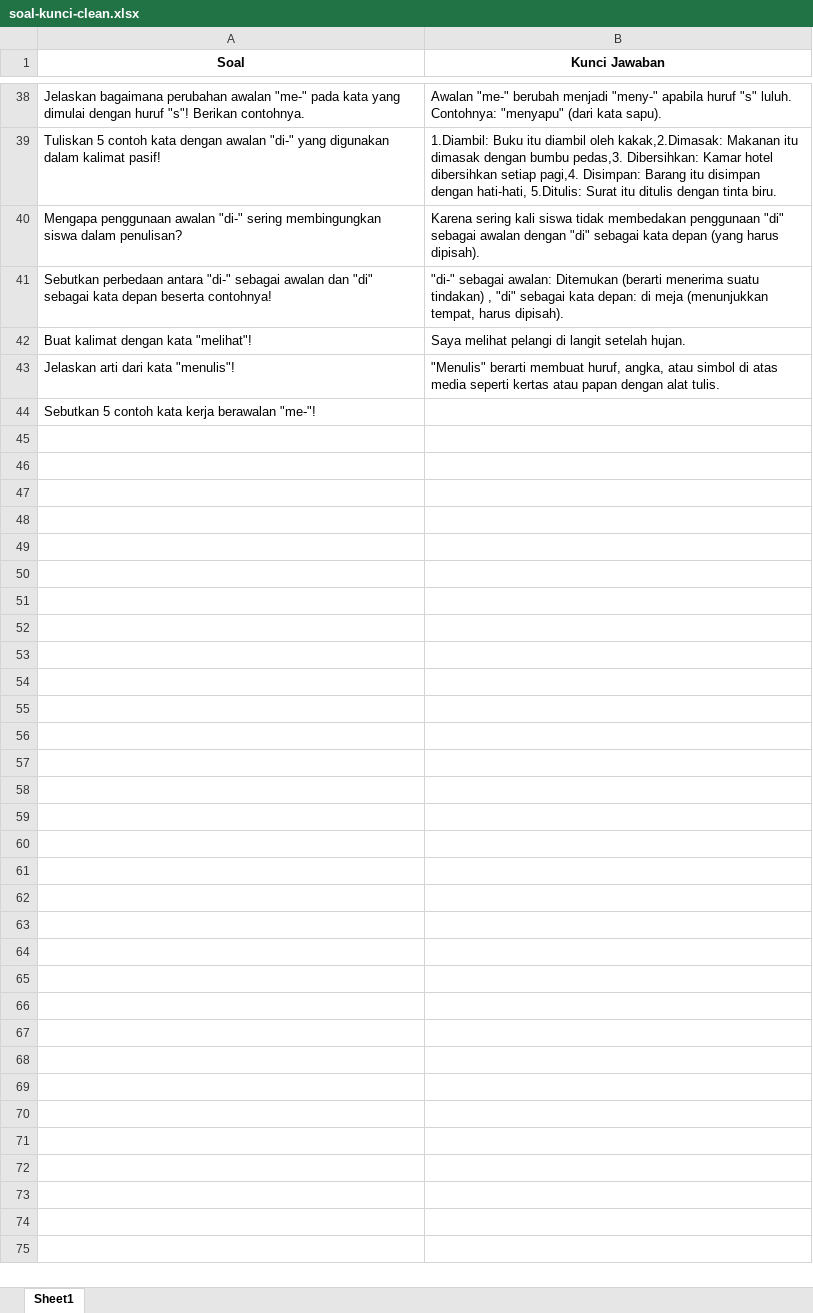
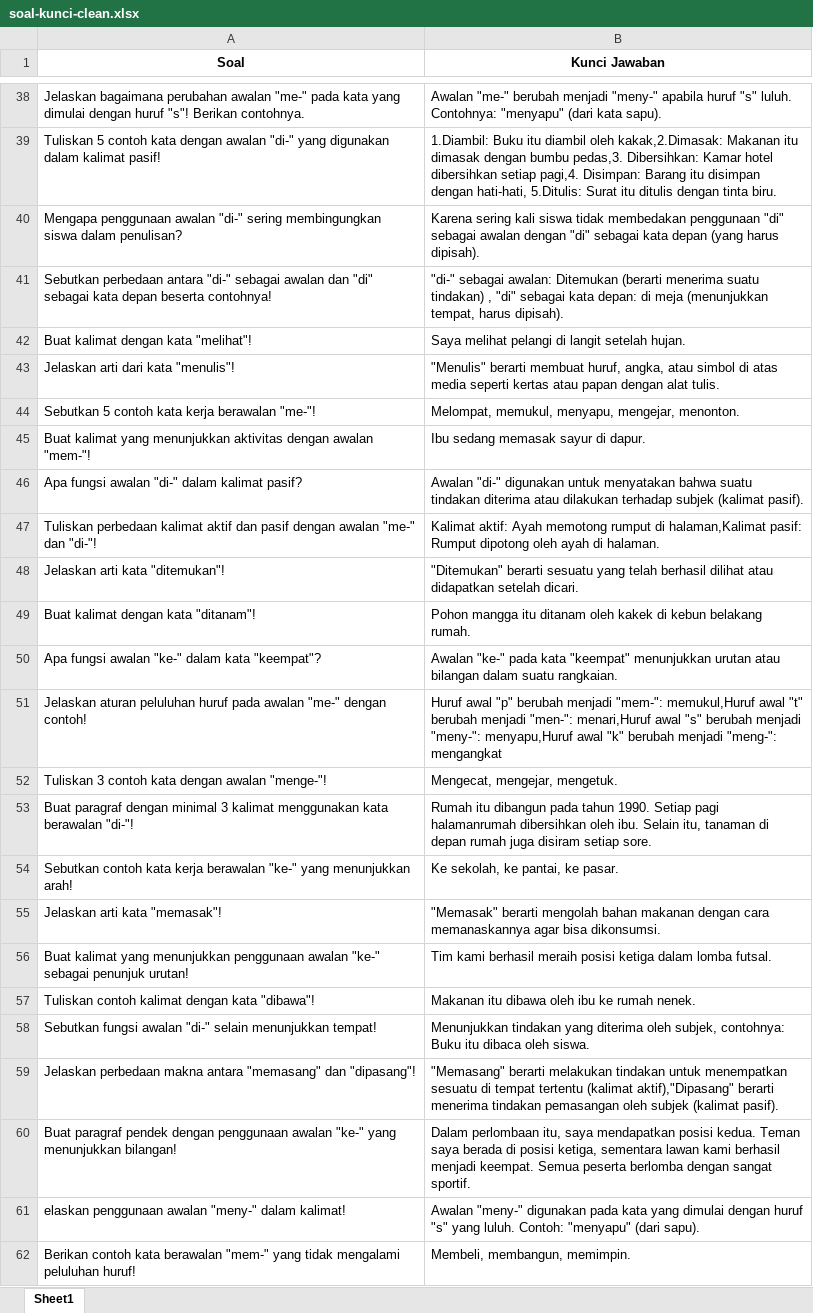
Before and after one commit to aisyafebri/Sistem-penilaian_LevenshteinDistance, an Excel workbook: soal-kunci-clean.xlsx, sheet Sheet1, drawn as a sheet; only a part is shown, gaps mark what is left out; values as stored, in another font and other column widths than the file's, no borders; the diff covers the shown part only; the diff names each change by its address in the sheet, - before the commit and + after, or states it on an @@ line.

Commit message:
edit app and input excel

```diff
--- a/soal-kunci-clean.xlsx (sheet Sheet1)
+++ b/soal-kunci-clean.xlsx (sheet Sheet1)
-B44 (Kunci Jawaban): (empty)
+B44 (Kunci Jawaban): Melompat, memukul, menyapu, mengejar, menonton.
+row 45: Buat kalimat yang menunjukkan aktivitas dengan awalan "mem-"! | Ibu sedang memasak sayur di dapur.
+row 46: Apa fungsi awalan "di-" dalam kalimat pasif? | Awalan "di-" digunakan untuk menyatakan bahwa suatu tindakan diterima atau dilakukan terhadap subjek (kalimat pasif).
+row 47: Tuliskan perbedaan kalimat aktif dan pasif dengan awalan "me-" dan "di-"! | Kalimat aktif: Ayah memotong rumput di halaman,Kalimat pasif: Rumput dipotong oleh ayah di halaman.
+row 48: Jelaskan arti kata "ditemukan"! | "Ditemukan" berarti sesuatu yang telah berhasil dilihat atau didapatkan setelah dicari.
+row 49: Buat kalimat dengan kata "ditanam"! | Pohon mangga itu ditanam oleh kakek di kebun belakang rumah.
+row 50: Apa fungsi awalan "ke-" dalam kata "keempat"? | Awalan "ke-" pada kata "keempat" menunjukkan urutan atau bilangan dalam suatu rangkaian.
+row 51: Jelaskan aturan peluluhan huruf pada awalan "me-" dengan contoh! | Huruf awal "p" berubah menjadi "mem-": memukul,Huruf awal "t" berubah menjadi "men-": menari,Huruf awal "s" berubah menjadi "meny-": menyapu,Huruf awal "k" berubah menjadi "meng-": mengangkat
+row 52: Tuliskan 3 contoh kata dengan awalan "menge-"! | Mengecat, mengejar, mengetuk.
+row 53: Buat paragraf dengan minimal 3 kalimat menggunakan kata berawalan "di-"! | Rumah itu dibangun pada tahun 1990. Setiap pagi halamanrumah dibersihkan oleh ibu. Selain itu, tanaman di depan rumah juga disiram setiap sore.
+row 54: Sebutkan contoh kata kerja berawalan "ke-" yang menunjukkan arah! | Ke sekolah, ke pantai, ke pasar.
+row 55: Jelaskan arti kata "memasak"! | "Memasak" berarti mengolah bahan makanan dengan cara memanaskannya agar bisa dikonsumsi.
+row 56: Buat kalimat yang menunjukkan penggunaan awalan "ke-" sebagai penunjuk urutan! | Tim kami berhasil meraih posisi ketiga dalam lomba futsal.
+row 57: Tuliskan contoh kalimat dengan kata "dibawa"! | Makanan itu dibawa oleh ibu ke rumah nenek.
+row 58: Sebutkan fungsi awalan "di-" selain menunjukkan tempat! | Menunjukkan tindakan yang diterima oleh subjek, contohnya: Buku itu dibaca oleh siswa.
+row 59: Jelaskan perbedaan makna antara "memasang" dan "dipasang"! | "Memasang" berarti melakukan tindakan untuk menempatkan sesuatu di tempat tertentu (kalimat aktif),"Dipasang" berarti menerima tindakan pemasangan oleh subjek (kalimat pasif).
+row 60: Buat paragraf pendek dengan penggunaan awalan "ke-" yang menunjukkan bilangan! | Dalam perlombaan itu, saya mendapatkan posisi kedua. Teman saya berada di posisi ketiga, sementara lawan kami berhasil menjadi keempat. Semua peserta berlomba dengan sangat sportif.
+row 61: elaskan penggunaan awalan "meny-" dalam kalimat! | Awalan "meny-" digunakan pada kata yang dimulai dengan huruf "s" yang luluh. Contoh: "menyapu" (dari sapu).
+row 62: Berikan contoh kata berawalan "mem-" yang tidak mengalami peluluhan huruf! | Membeli, membangun, memimpin.
```
Also changed, not shown: 88 added rows elsewhere in this sheet, 3 other files.
